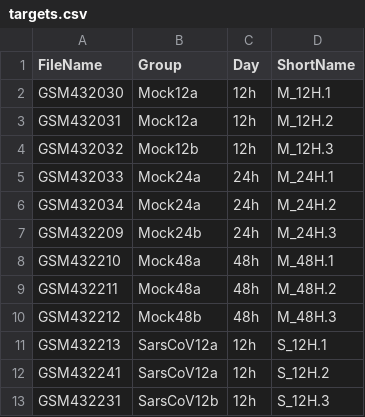
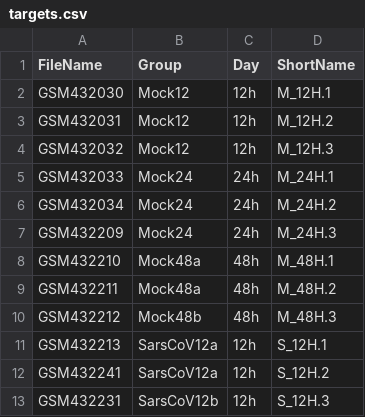
Before and after one commit to piosierra/ADO-PEC1, a CSV file: targets.csv, drawn as a sheet; only a part is shown.

Commit message:
targets

```diff
--- a/targets.csv
+++ b/targets.csv
@@ -1,8 +1,8 @@
 FileName;Group;Day;ShortName
-GSM432030;Mock12a;12h;M_12H.1
-GSM432031;Mock12a;12h;M_12H.2
-GSM432032;Mock12b;12h;M_12H.3
-GSM432033;Mock24a;24h;M_24H.1
-GSM432034;Mock24a;24h;M_24H.2
-GSM432209;Mock24b;24h;M_24H.3
+GSM432030;Mock12;12h;M_12H.1
+GSM432031;Mock12;12h;M_12H.2
+GSM432032;Mock12;12h;M_12H.3
+GSM432033;Mock24;24h;M_24H.1
+GSM432034;Mock24;24h;M_24H.2
+GSM432209;Mock24;24h;M_24H.3
 GSM432210;Mock48a;48h;M_48H.1
```
